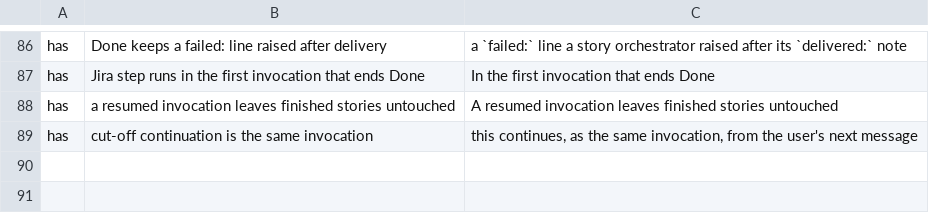
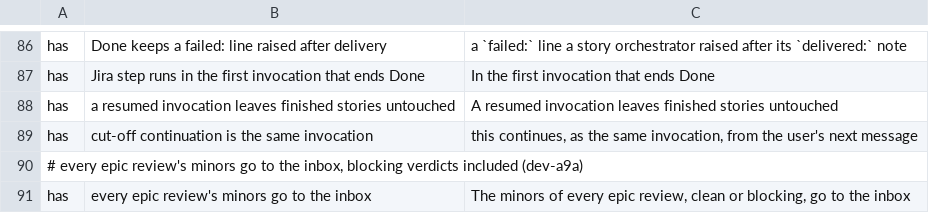
Before and after one commit to kai-matsuda/claude-dev-plugin, a TSV file: scripts/implement-spec-pins.tsv, drawn as a sheet; only a part is shown, gaps mark what is left out.

```diff
--- a/scripts/implement-spec-pins.tsv
+++ b/scripts/implement-spec-pins.tsv
@@ -89 +89,3 @@ has	a resumed invocation leaves finished stories untouched	A resumed invocation
 has	cut-off continuation is the same invocation	this continues, as the same invocation, from the user's next message
+# every epic review's minors go to the inbox, blocking verdicts included (dev-a9a)
+has	every epic review's minors go to the inbox	The minors of every epic review, clean or blocking, go to the inbox
```
Also changed, not shown: 8 other files.
